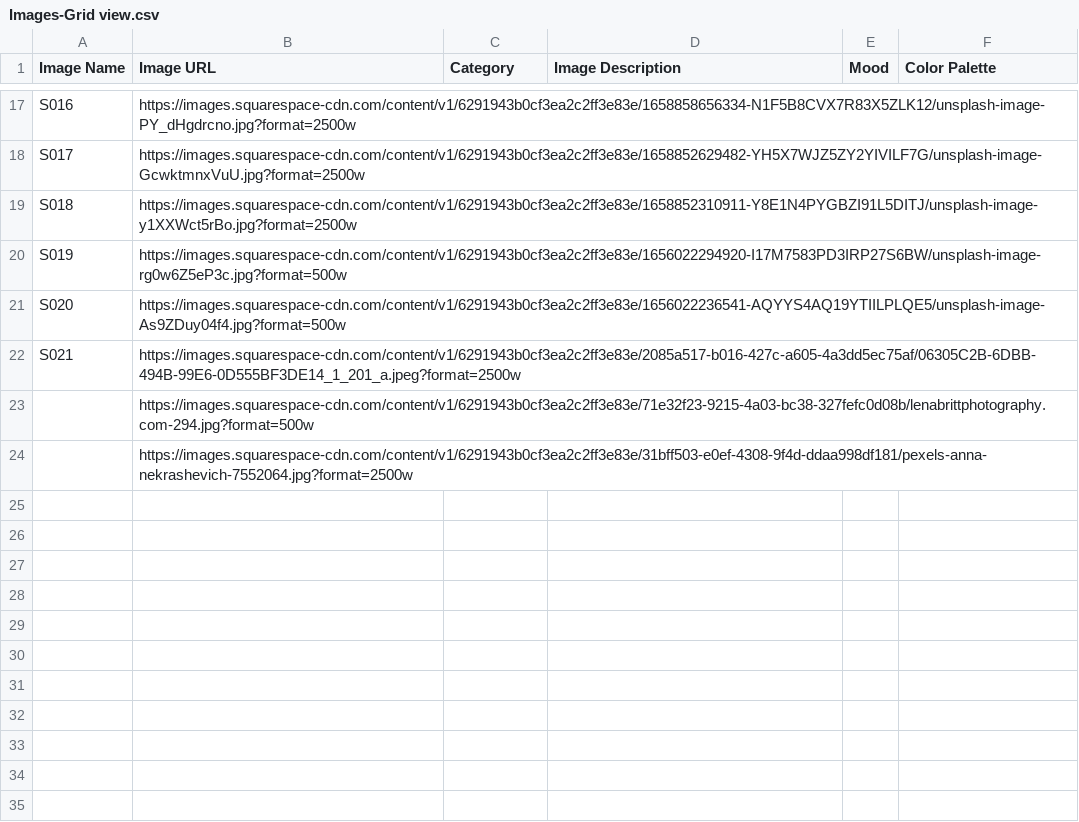
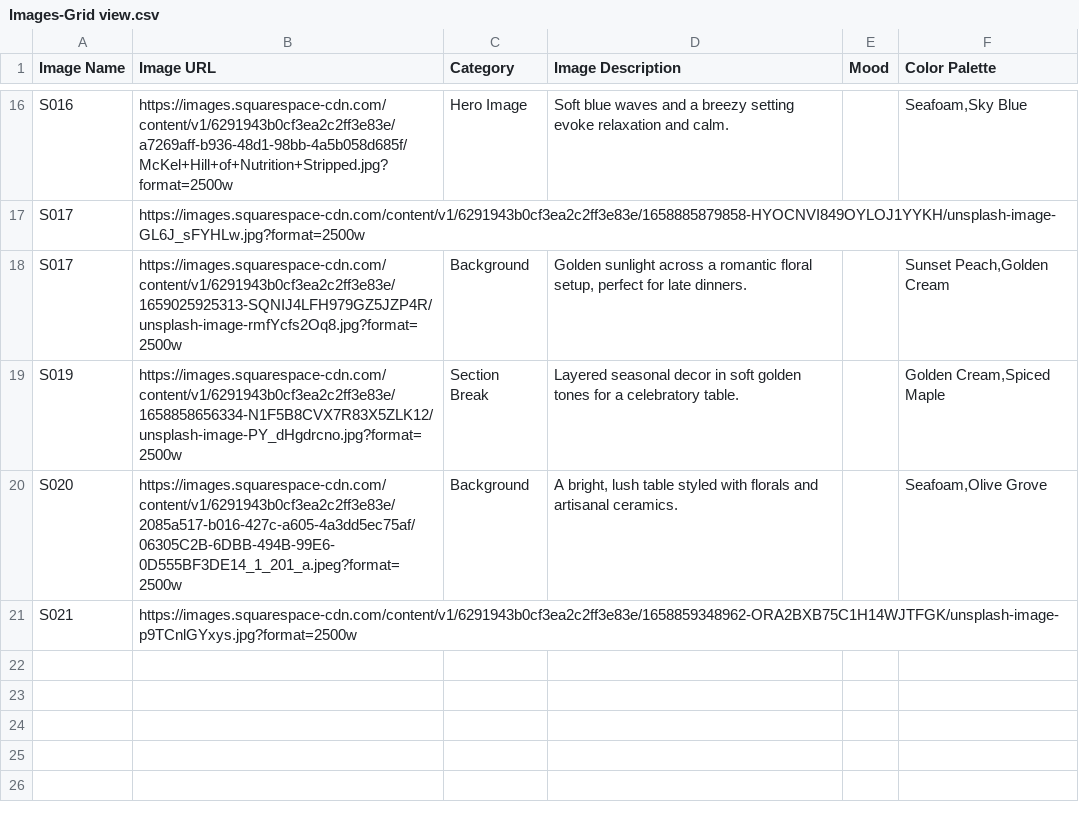
Before and after one commit to MarkRSylvester/sbchefcollective, a CSV file: Databases - SRC/Images-Grid view.csv, drawn as a sheet; only a part is shown, gaps mark what is left out; removed rows and columns are numbered as before the commit, all else as after; the diff covers the shown part only; the diff names each change by its address in the sheet, - before the commit and + after, or states it on an @@ line.

Commit message:
Update frontend to match new table structure

```diff
--- a/Databases - SRC/Images-Grid view.csv
+++ b/Databases - SRC/Images-Grid view.csv
-B16 (Image URL): https://images.squarespace-cdn.com/content/v1/6291943b0cf3ea2c2ff3e83e/1658858656334-N1F5B8CVX7R83X5ZLK12/unsplash-image-PY_dHgdrcno.jpg?format=2500w
+B16 (Image URL): https://images.squarespace-cdn.com/content/v1/6291943b0cf3ea2c2ff3e83e/a7269aff-b936-48d1-98bb-4a5b058d685f/McKel+Hill+of+Nutrition+Stripped.jpg?format=2500w
-C16 (Category): (empty)
+C16 (Category): Hero Image
-D16 (Image Description): (empty)
+D16 (Image Description): Soft blue waves and a breezy setting evoke relaxation and calm.
-F16 (Color Palette): (empty)
+F16 (Color Palette): Seafoam,Sky Blue
-B17 (Image URL): https://images.squarespace-cdn.com/content/v1/6291943b0cf3ea2c2ff3e83e/1658852629482-YH5X7WJZ5ZY2YIVILF7G/unsplash-image-GcwktmnxVuU.jpg?format=2500w
+B17 (Image URL): https://images.squarespace-cdn.com/content/v1/6291943b0cf3ea2c2ff3e83e/1658885879858-HYOCNVI849OYLOJ1YYKH/unsplash-image-GL6J_sFYHLw.jpg?format=2500w
-row 19: S018 | https://images.squarespace-cdn.com/content/v1/6291943b0cf3ea2c2ff3e83e/1658852310911-Y8E1N4PYGBZI91L5DITJ/unsplash-image-y1XXWct5rBo.jpg?format=2500w
+row 18: S017 | https://images.squarespace-cdn.com/content/v1/6291943b0cf3ea2c2ff3e83e/1659025925313-SQNIJ4LFH979GZ5JZP4R/unsplash-image-rmfYcfs2Oq8.jpg?format=2500w | Background | Golden sunlight across a romantic floral setup, perfect for late dinners. |  | Sunset Peach,Golden Cream
-B19 (Image URL): https://images.squarespace-cdn.com/content/v1/6291943b0cf3ea2c2ff3e83e/1656022294920-I17M7583PD3IRP27S6BW/unsplash-image-rg0w6Z5eP3c.jpg?format=500w
+B19 (Image URL): https://images.squarespace-cdn.com/content/v1/6291943b0cf3ea2c2ff3e83e/1658858656334-N1F5B8CVX7R83X5ZLK12/unsplash-image-PY_dHgdrcno.jpg?format=2500w
-C19 (Category): (empty)
+C19 (Category): Section Break
-D19 (Image Description): (empty)
+D19 (Image Description): Layered seasonal decor in soft golden tones for a celebratory table.
-F19 (Color Palette): (empty)
+F19 (Color Palette): Golden Cream,Spiced Maple
-B20 (Image URL): https://images.squarespace-cdn.com/content/v1/6291943b0cf3ea2c2ff3e83e/1656022236541-AQYYS4AQ19YTIILPLQE5/unsplash-image-As9ZDuy04f4.jpg?format=500w
+B20 (Image URL): https://images.squarespace-cdn.com/content/v1/6291943b0cf3ea2c2ff3e83e/2085a517-b016-427c-a605-4a3dd5ec75af/06305C2B-6DBB-494B-99E6-0D555BF3DE14_1_201_a.jpeg?format=2500w
-C20 (Category): (empty)
+C20 (Category): Background
-D20 (Image Description): (empty)
+D20 (Image Description): A bright, lush table styled with florals and artisanal ceramics.
-F20 (Color Palette): (empty)
+F20 (Color Palette): Seafoam,Olive Grove
-B21 (Image URL): https://images.squarespace-cdn.com/content/v1/6291943b0cf3ea2c2ff3e83e/2085a517-b016-427c-a605-4a3dd5ec75af/06305C2B-6DBB-494B-99E6-0D555BF3DE14_1_201_a.jpeg?format=2500w
+B21 (Image URL): https://images.squarespace-cdn.com/content/v1/6291943b0cf3ea2c2ff3e83e/1658859348962-ORA2BXB75C1H14WJTFGK/unsplash-image-p9TCnlGYxys.jpg?format=2500w
-row 23:  | https://images.squarespace-cdn.com/content/v1/6291943b0cf3ea2c2ff3e83e/71e32f23-9215-4a03-bc38-327fefc0d08b/lenabrittphotography.com-294.jpg?format=500w
-row 24:  | https://images.squarespace-cdn.com/content/v1/6291943b0cf3ea2c2ff3e83e/31bff503-e0ef-4308-9f4d-ddaa998df181/pexels-anna-nekrashevich-7552064.jpg?format=2500w
-row 25: (empty)
-row 26: (empty)
-row 27: (empty)
-row 28: (empty)
-row 29: (empty)
-row 30: (empty)
-row 31: (empty)
-row 32: (empty)
-row 33: (empty)
-row 34: (empty)
-row 35: (empty)
```
Also changed, not shown: 1 added row, 171 removed rows and 28 edited cells elsewhere in this file, 4 other files.
